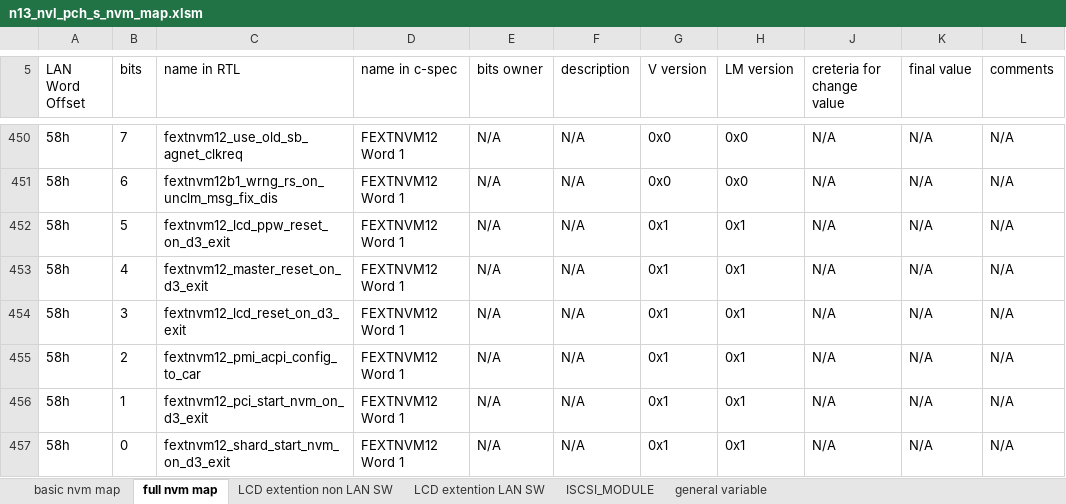
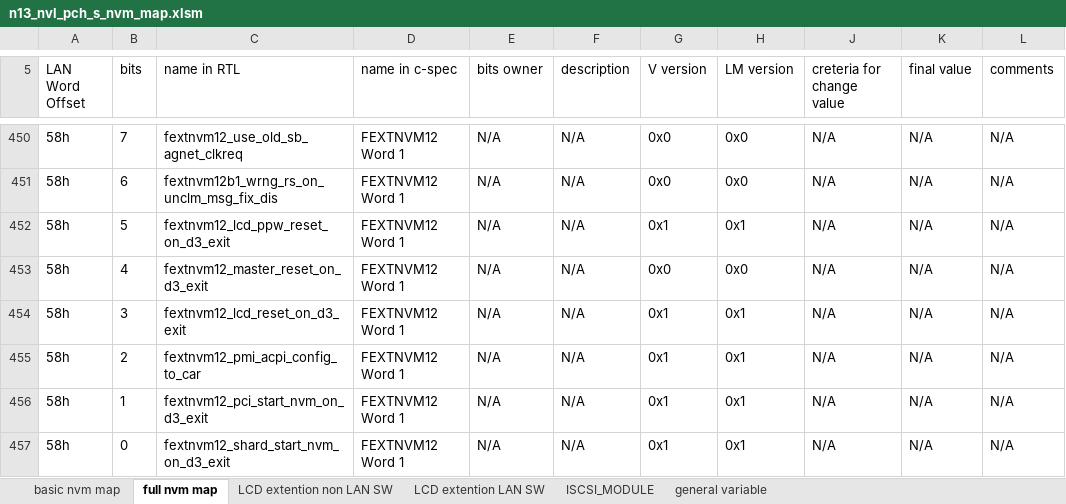
Before and after one commit to michaele1991/LAN_Tool_Dev, an Excel workbook: GBE_Image_Creator/GBE_Image/Nahum13_nvl_pch_s/n13_nvl_pch_s_nvm_map.xlsm, sheet full nvm map, drawn as a sheet; only a part is shown, gaps mark what is left out; values as stored, in another font and other column widths than the file's, no borders; charts and pictures and table styles not drawn; the diff covers the shown part only; the diff names each change by its address in the sheet, - before the commit and + after, or states it on an @@ line.

Commit message:
build_nvm: read LCD-extension + iSCSI sheets; update NVL-PCH-S xlsm to reference version
- Add read_extended_fields(): reads 'LCD extention non LAN SW' and 'ISCSI_MODULE'
  sheets, remapping sheet_offset+8 to binary word address (confirmed by binary diff)
- Both V and LM variants use 'LCD extention non LAN SW' (verified vs reference binary)
- Per-section 0x0000 fill: each section's range filled separately so the gap
  0x8C-0x207 correctly stays 0xFFFF (erased state, not written by VBA macro)
- Update NVL-PCH-S xlsm to reference version (154857 bytes) from Downloads folder
- Result: 502 -> 3 differences vs reference (only MAC placeholder + EETRACK ID remain)

```diff
--- a/GBE_Image_Creator/GBE_Image/Nahum13_nvl_pch_s/n13_nvl_pch_s_nvm_map.xlsm (sheet full nvm map)
+++ b/GBE_Image_Creator/GBE_Image/Nahum13_nvl_pch_s/n13_nvl_pch_s_nvm_map.xlsm (sheet full nvm map)
-G453 (V version): 0x1
+G453 (V version): 0x0
-H453 (LM version): 0x1
+H453 (LM version): 0x0
```
Also changed, not shown: 1 added row and 9 edited cells elsewhere in this sheet, sheet general variable, charts or pictures, 1 other file.
